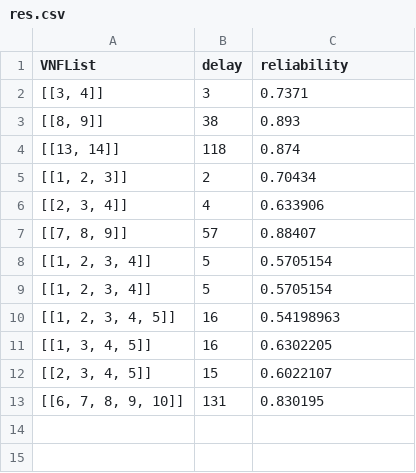
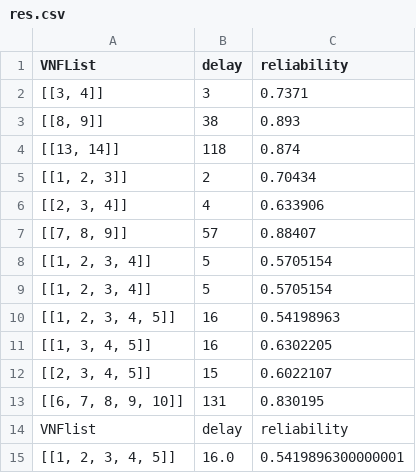
Before and after one commit to guomengna/GraduationProject, a CSV file: res/res.csv, drawn as a sheet.

```diff
--- a/res/res.csv
+++ b/res/res.csv
@@ -13 +13,3 @@ VNFList,delay,reliability
 "[[6, 7, 8, 9, 10]]",131,0.830195
+VNFlist,delay,reliability
+"[[1, 2, 3, 4, 5]]",16.0,0.5419896300000001
```
Also changed, not shown: 1 other file.
